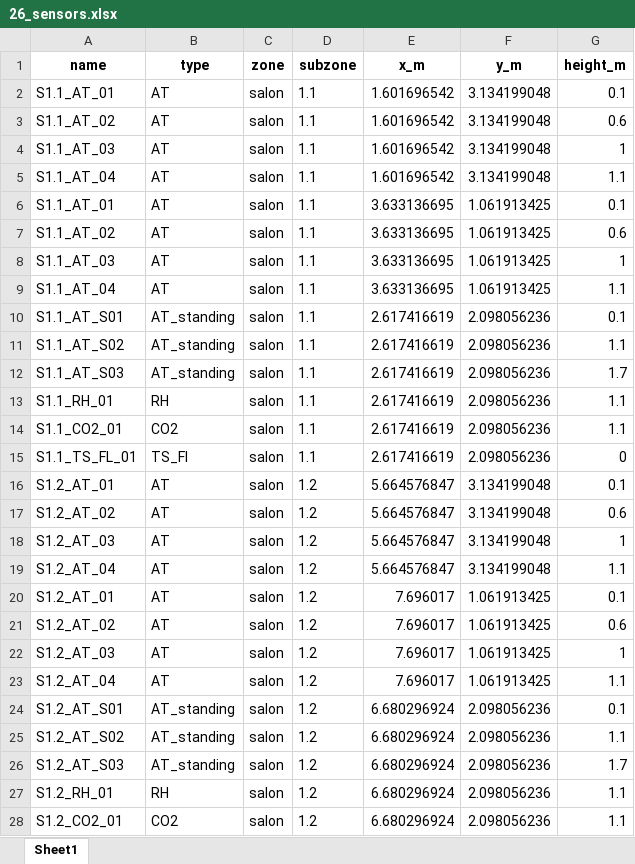
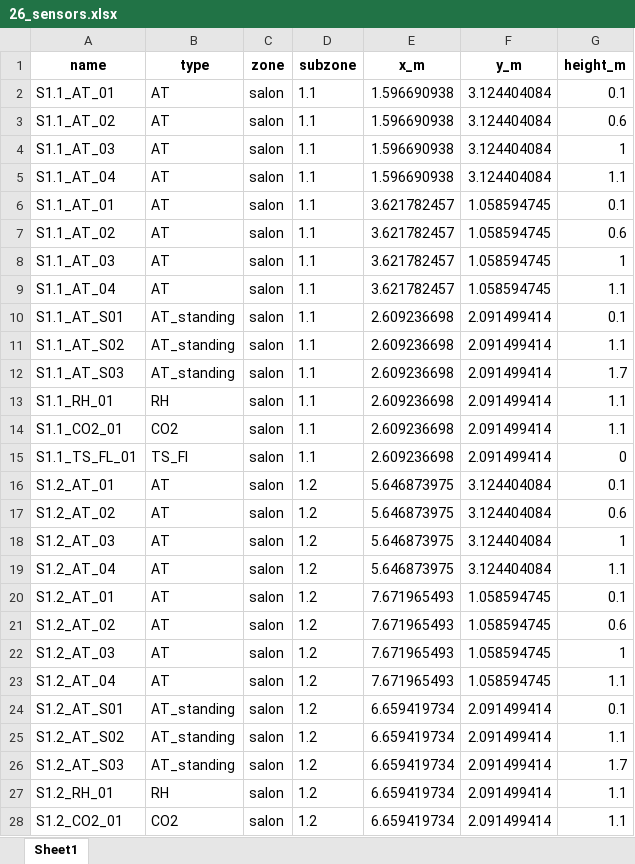
Before and after one commit to Pablo8x3/Proyecto-Final-VPA, an Excel workbook: planos/comprobar_manual/results_final/26_sensors.xlsx, sheet Sheet1, drawn as a sheet; only a part is shown; values as stored, in another font and other column widths than the file's, no borders; the diff covers the shown part only; the diff names each change by its address in the sheet, - before the commit and + after, or states it on an @@ line.

```diff
--- a/planos/comprobar_manual/results_final/26_sensors.xlsx (sheet Sheet1)
+++ b/planos/comprobar_manual/results_final/26_sensors.xlsx (sheet Sheet1)
-E2:E5 (x_m): 1.601696542
+E2:E5 (x_m): 1.596690938
-F2:F5 (y_m): 3.134199048
+F2:F5 (y_m): 3.124404084
-E6:E9 (x_m): 3.633136695
+E6:E9 (x_m): 3.621782457
-F6:F9 (y_m): 1.061913425
+F6:F9 (y_m): 1.058594745
-E10:E15 (x_m): 2.617416619
+E10:E15 (x_m): 2.609236698
-F10:F15 (y_m): 2.098056236
+F10:F15 (y_m): 2.091499414
-E16:E19 (x_m): 5.664576847
+E16:E19 (x_m): 5.646873975
-F16:F19 (y_m): 3.134199048
+F16:F19 (y_m): 3.124404084
-E20:E23 (x_m): 7.696017
+E20:E23 (x_m): 7.671965493
-F20:F23 (y_m): 1.061913425
+F20:F23 (y_m): 1.058594745
-E24:E28 (x_m): 6.680296924
+E24:E28 (x_m): 6.659419734
-F24:F28 (y_m): 2.098056236
+F24:F28 (y_m): 2.091499414
```
Also changed, not shown: 96 edited cells elsewhere in this sheet, planos/comprobar_manual/results_final/10_sensors.xlsx, planos/comprobar_manual/results_final/13_sensors.xlsx, 11 other files.
